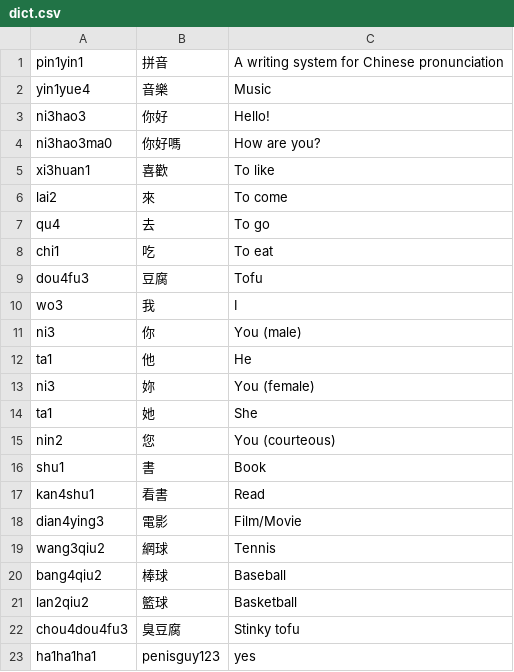
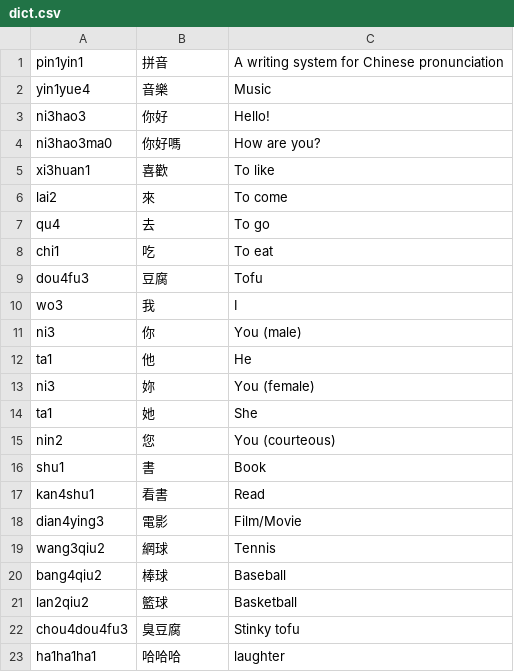
Before and after one commit to Sinono3/chinese-dict, a CSV file: dict.csv, drawn as a sheet.

```diff
--- a/dict.csv
+++ b/dict.csv
@@ -22,2 +22,2 @@ lan2qiu2	籃球	Basketball
 chou4dou4fu3	臭豆腐	Stinky tofu
-ha1ha1ha1	penisguy123	yes
+ha1ha1ha1	哈哈哈	laughter
```
Also changed, not shown: 4 other files.
